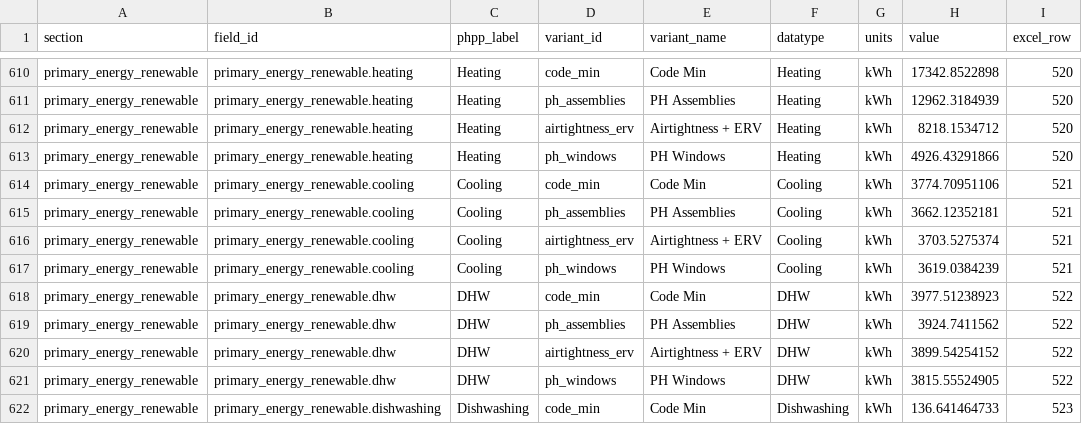
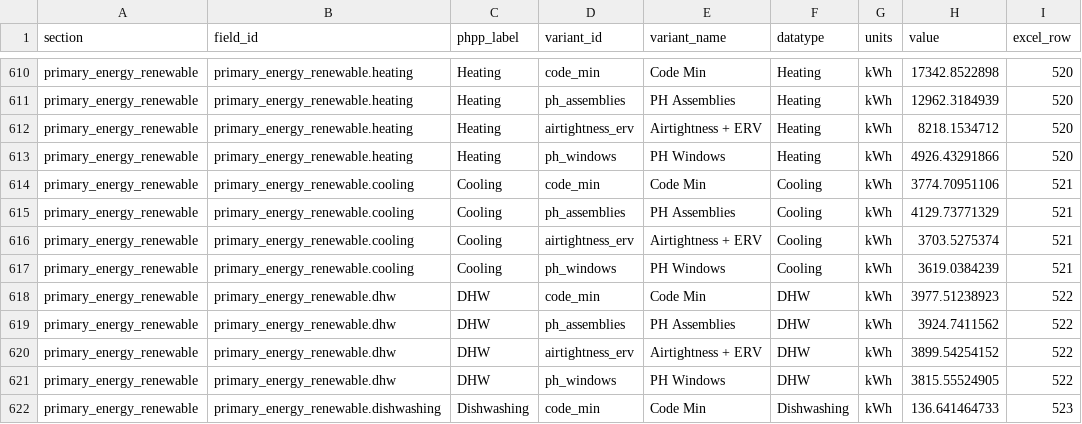
Before and after one commit to bldgtyp-projects/bt-proj-2620-lincoln, a CSV file: data/variants.csv, drawn as a sheet; only a part is shown, gaps mark what is left out; the diff covers the shown part only.

```diff
--- a/data/variants.csv
+++ b/data/variants.csv
@@ -614,3 +614,3 @@ primary_energy_renewable,primary_energy_renewable.heating,Heating,ph_windows,PH
 primary_energy_renewable,primary_energy_renewable.cooling,Cooling,code_min,Code Min,Cooling,kWh,3774.70951106,521
-primary_energy_renewable,primary_energy_renewable.cooling,Cooling,ph_assemblies,PH Assemblies,Cooling,kWh,3662.12352181,521
+primary_energy_renewable,primary_energy_renewable.cooling,Cooling,ph_assemblies,PH Assemblies,Cooling,kWh,4129.73771329,521
 primary_energy_renewable,primary_energy_renewable.cooling,Cooling,airtightness_erv,Airtightness + ERV,Cooling,kWh,3703.5275374,521
```
Also changed, not shown: 7 edited cells elsewhere in this file, data/certification.csv, data/energy.csv, 22 other files.
